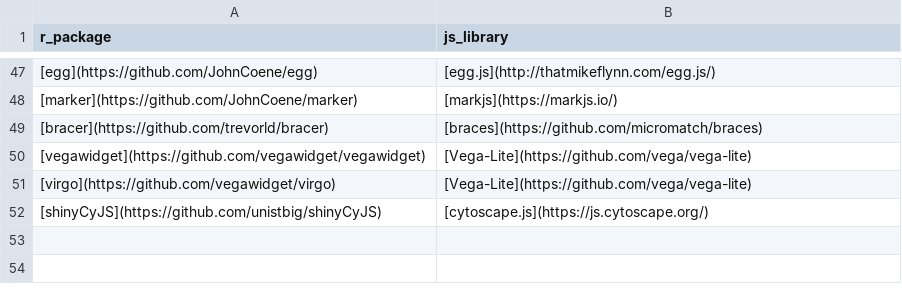
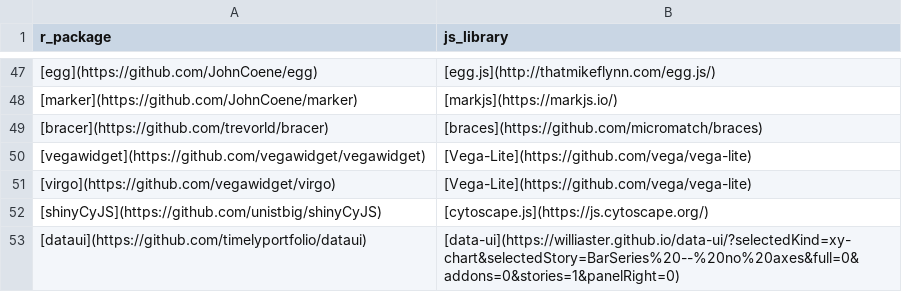
Before and after one commit to etiennebacher/awesome-R-JS-adaptation, a CSV file: other_packages.csv, drawn as a sheet; only a part is shown, gaps mark what is left out; the diff names each change by its address in the sheet, - before the commit and + after, or states it on an @@ line.

Commit message:
Update other_packages.csv

```diff
--- a/other_packages.csv
+++ b/other_packages.csv
+row 53: [dataui](https://github.com/timelyportfolio/dataui) | [data-ui](https://williaster.github.io/data-ui/?selectedKind=xy-chart&selectedStory=BarSeries%20--%20no%20axes&full=0&addons=0&stories=1&panelRight=0)
```
